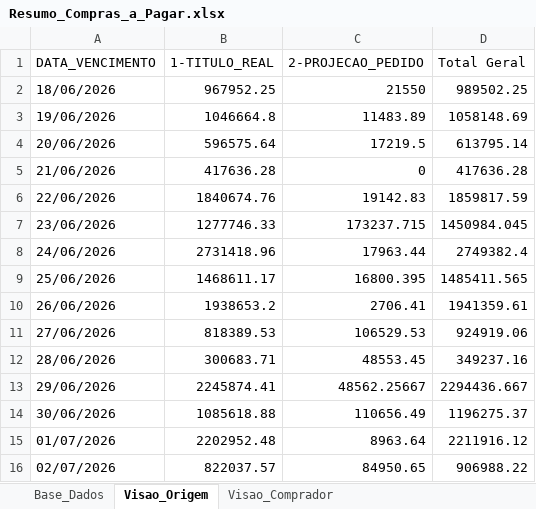
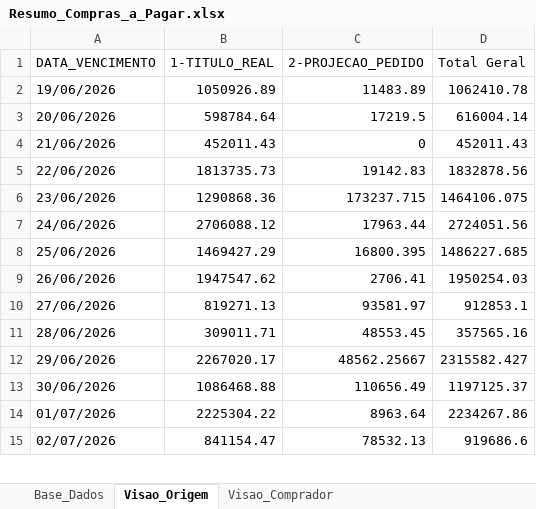
Before and after one commit to sgrimush-ops/Equipes_Agentes, an Excel workbook: Aplicativos/a_pagar/Resumo_Compras_a_Pagar.xlsx, sheet Visao_Origem, drawn as a sheet; only a part is shown; values as stored, in another font and other column widths than the file's, no borders; removed rows and columns are numbered as before the commit, all else as after; the diff covers the shown part only; the diff names each change by its address in the sheet, - before the commit and + after, or states it on an @@ line.

```diff
--- a/Aplicativos/a_pagar/Resumo_Compras_a_Pagar.xlsx (sheet Visao_Origem)
+++ b/Aplicativos/a_pagar/Resumo_Compras_a_Pagar.xlsx (sheet Visao_Origem)
-row 2: 18/06/2026 | 967952.25 | 21550 | 989502.25
-B2 (1-TITULO_REAL): 1046664.8
+B2 (1-TITULO_REAL): 1050926.89
-D2 (Total Geral): 1058148.69
+D2 (Total Geral): 1062410.78
-B3 (1-TITULO_REAL): 596575.64
+B3 (1-TITULO_REAL): 598784.64
-D3 (Total Geral): 613795.14
+D3 (Total Geral): 616004.14
-B4 (1-TITULO_REAL): 417636.28
+B4 (1-TITULO_REAL): 452011.43
-D4 (Total Geral): 417636.28
+D4 (Total Geral): 452011.43
-B5 (1-TITULO_REAL): 1840674.76
+B5 (1-TITULO_REAL): 1813735.73
-D5 (Total Geral): 1859817.59
+D5 (Total Geral): 1832878.56
-B6 (1-TITULO_REAL): 1277746.33
+B6 (1-TITULO_REAL): 1290868.36
-D6 (Total Geral): 1450984.045
+D6 (Total Geral): 1464106.075
-B7 (1-TITULO_REAL): 2731418.96
+B7 (1-TITULO_REAL): 2706088.12
-D7 (Total Geral): 2749382.4
+D7 (Total Geral): 2724051.56
-B8 (1-TITULO_REAL): 1468611.17
+B8 (1-TITULO_REAL): 1469427.29
-D8 (Total Geral): 1485411.565
+D8 (Total Geral): 1486227.685
-B9 (1-TITULO_REAL): 1938653.2
+B9 (1-TITULO_REAL): 1947547.62
-D9 (Total Geral): 1941359.61
+D9 (Total Geral): 1950254.03
-B10 (1-TITULO_REAL): 818389.53
+B10 (1-TITULO_REAL): 819271.13
-C10 (2-PROJECAO_PEDIDO): 106529.53
+C10 (2-PROJECAO_PEDIDO): 93581.97
-D10 (Total Geral): 924919.06
+D10 (Total Geral): 912853.1
-B11 (1-TITULO_REAL): 300683.71
+B11 (1-TITULO_REAL): 309011.71
-D11 (Total Geral): 349237.16
+D11 (Total Geral): 357565.16
-B12 (1-TITULO_REAL): 2245874.41
+B12 (1-TITULO_REAL): 2267020.17
-D12 (Total Geral): 2294436.667
+D12 (Total Geral): 2315582.427
-B13 (1-TITULO_REAL): 1085618.88
+B13 (1-TITULO_REAL): 1086468.88
-D13 (Total Geral): 1196275.37
+D13 (Total Geral): 1197125.37
-B14 (1-TITULO_REAL): 2202952.48
+B14 (1-TITULO_REAL): 2225304.22
-D14 (Total Geral): 2211916.12
+D14 (Total Geral): 2234267.86
-B15 (1-TITULO_REAL): 822037.57
+B15 (1-TITULO_REAL): 841154.47
-C15 (2-PROJECAO_PEDIDO): 84950.65
+C15 (2-PROJECAO_PEDIDO): 78532.13
-D15 (Total Geral): 906988.22
+D15 (Total Geral): 919686.6
```
Also changed, not shown: 18 added rows and 98 edited cells elsewhere in this sheet, sheet Base_Dados, sheet Visao_Comprador, 11 other files.
